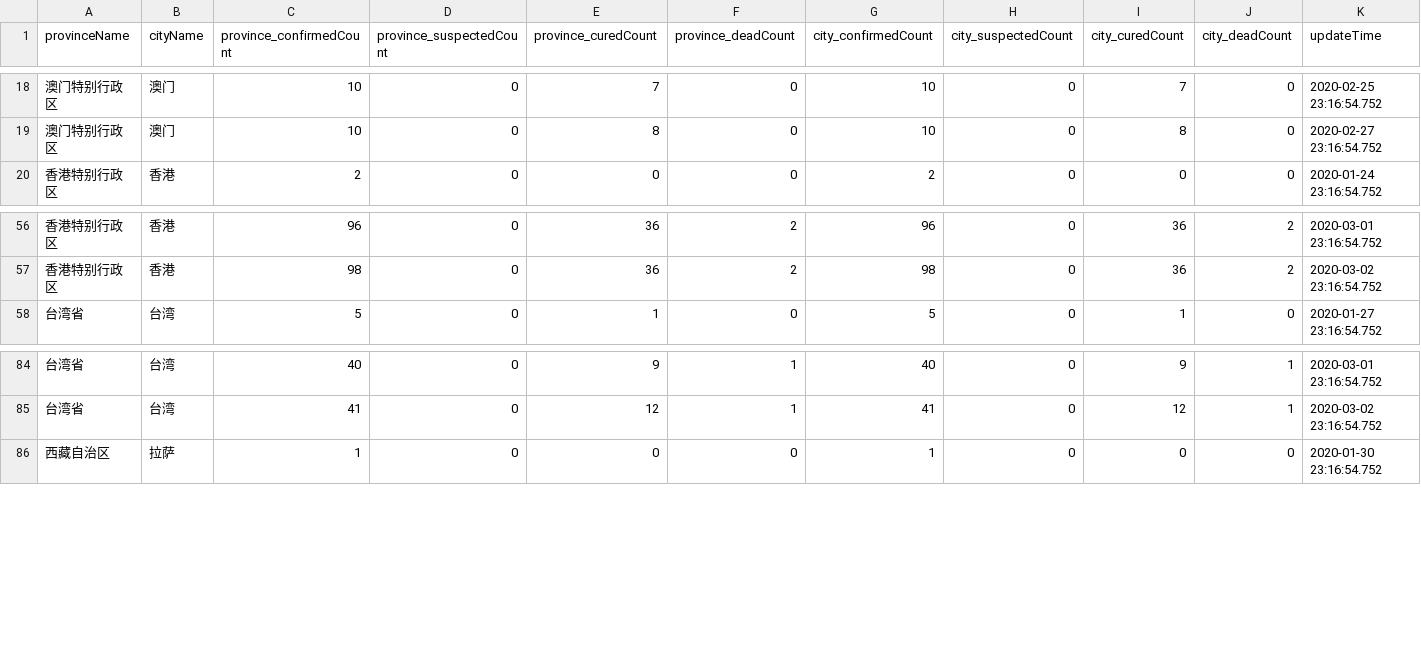
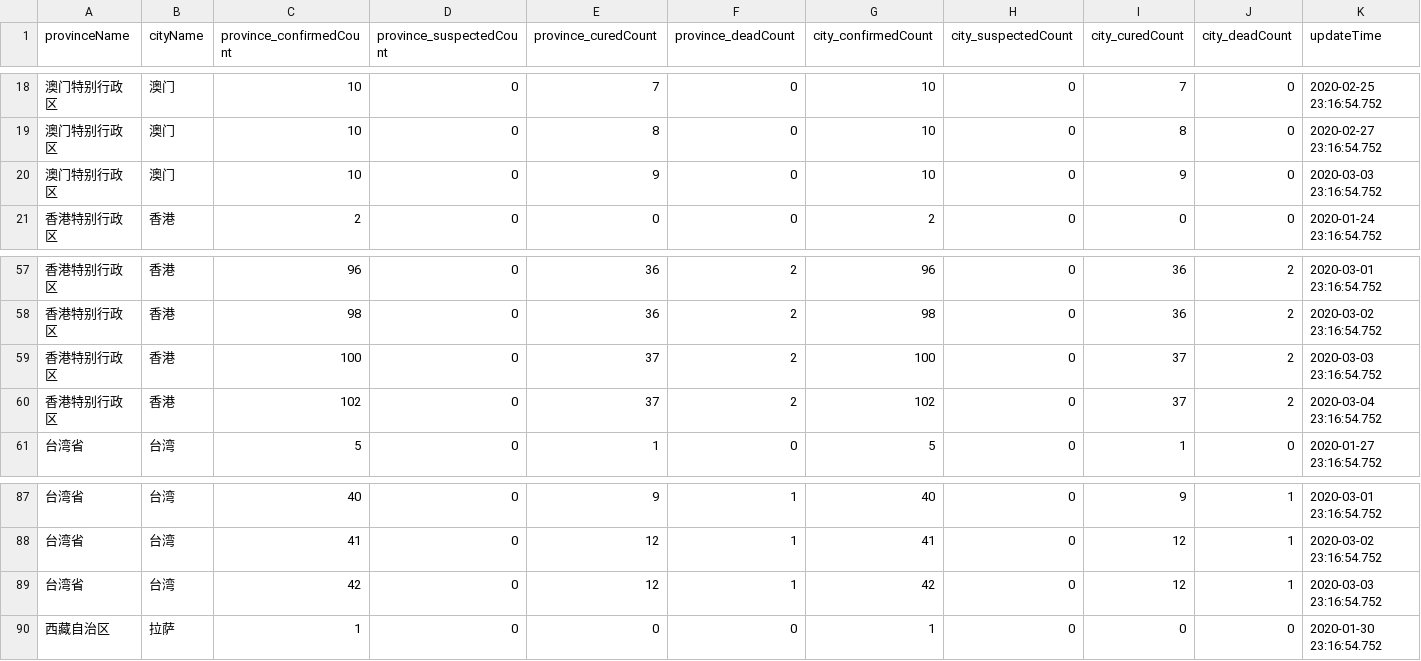
Before and after one commit to jingwen-z/python-playground, a CSV file: analysis/2019_nCoV/DXYArea_supplement.csv, drawn as a sheet; only a part is shown, gaps mark what is left out; the diff names each change by its address in the sheet, - before the commit and + after, or states it on an @@ line.

Commit message:
Update dataset

```diff
--- a/analysis/2019_nCoV/DXYArea_supplement.csv
+++ b/analysis/2019_nCoV/DXYArea_supplement.csv
+row 20: 澳门特别行政区 | 澳门 | 10 | 0 | 9 | 0 | 10 | 0 | 9 | 0 | 2020-03-03 23:16:54.752
+row 59: 香港特别行政区 | 香港 | 100 | 0 | 37 | 2 | 100 | 0 | 37 | 2 | 2020-03-03 23:16:54.752
+row 60: 香港特别行政区 | 香港 | 102 | 0 | 37 | 2 | 102 | 0 | 37 | 2 | 2020-03-04 23:16:54.752
+row 89: 台湾省 | 台湾 | 42 | 0 | 12 | 1 | 42 | 0 | 12 | 1 | 2020-03-03 23:16:54.752
```
Also changed, not shown: 2 other files.
